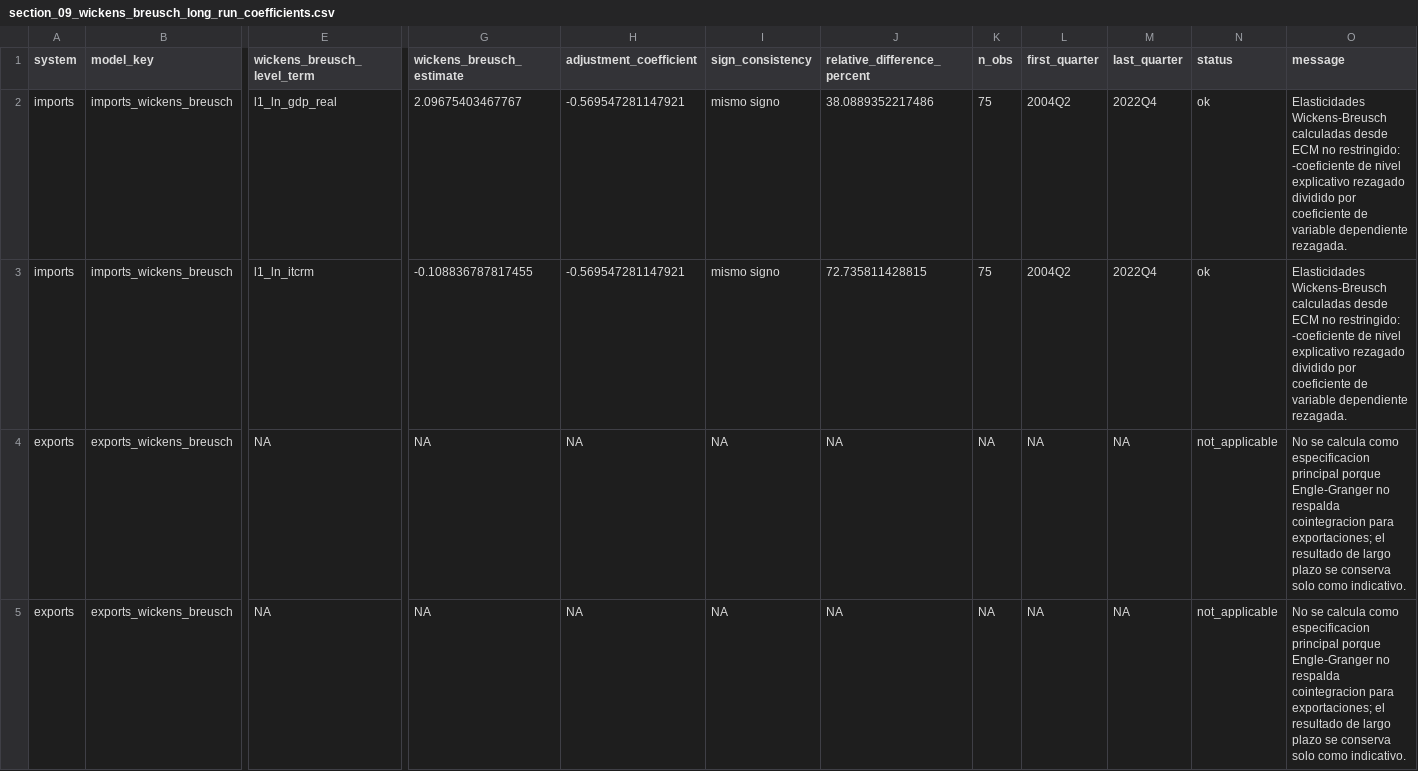
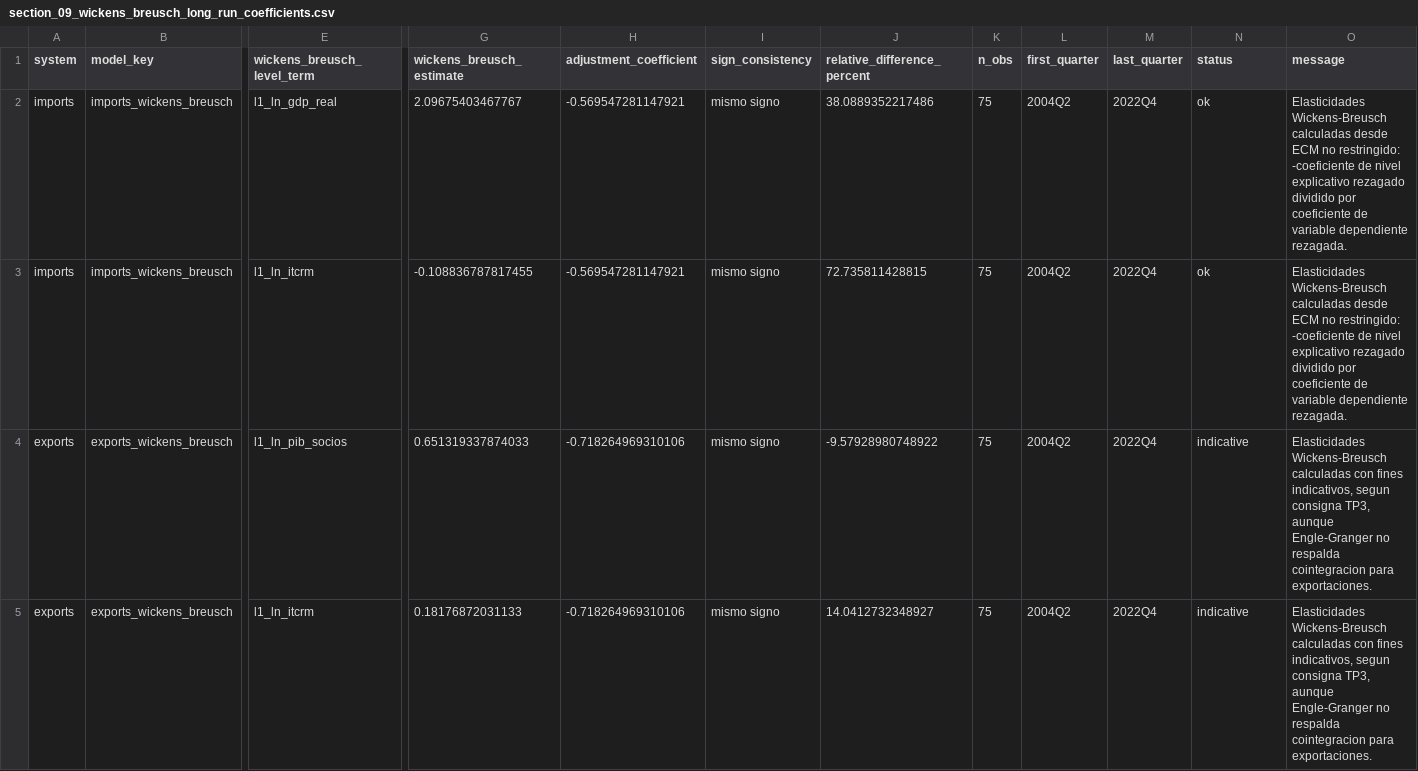
Before and after one commit to delgadiljulian/applied-time-series-econometrics, a CSV file: trade-elasticities-var-vec/outputs/09_wickens_breusch/section_09_wickens_breusch_long_run_coefficients.csv, drawn as a sheet; only a part is shown, gaps mark what is left out; the diff names each change by its address in the sheet, - before the commit and + after, or states it on an @@ line.

```diff
--- a/trade-elasticities-var-vec/outputs/09_wickens_breusch/section_09_wickens_breusch_long_run_coefficients.csv
+++ b/trade-elasticities-var-vec/outputs/09_wickens_breusch/section_09_wickens_breusch_long_run_coefficients.csv
-E4 (wickens_breusch_level_term): NA
+E4 (wickens_breusch_level_term): l1_ln_pib_socios
-G4 (wickens_breusch_estimate): NA
+G4 (wickens_breusch_estimate): 0.651319337874033
-H4:H5 (adjustment_coefficient): NA
+H4:H5 (adjustment_coefficient): -0.718264969310106
-I4:I5 (sign_consistency): NA
+I4:I5 (sign_consistency): mismo signo
-J4 (relative_difference_percent): NA
+J4 (relative_difference_percent): -9.57928980748922
-K4:K5 (n_obs): NA
+K4:K5 (n_obs): 75
-L4:L5 (first_quarter): NA
+L4:L5 (first_quarter): 2004Q2
-M4:M5 (last_quarter): NA
+M4:M5 (last_quarter): 2022Q4
-N4:N5 (status): not_applicable
+N4:N5 (status): indicative
-O4:O5 (message): No se calcula como especificacion principal porque Engle-Granger no respalda cointegracion para exportaciones; el resultado de largo plazo se conserva solo como indicativo.
+O4:O5 (message): Elasticidades Wickens-Breusch calculadas con fines indicativos, segun consigna TP3, aunque Engle-Granger no respalda cointegracion para exportaciones.
-E5 (wickens_breusch_level_term): NA
+E5 (wickens_breusch_level_term): l1_ln_itcrm
-G5 (wickens_breusch_estimate): NA
+G5 (wickens_breusch_estimate): 0.18176872031133
-J5 (relative_difference_percent): NA
+J5 (relative_difference_percent): 14.0412732348927
```
Also changed, not shown: 2 other files.
